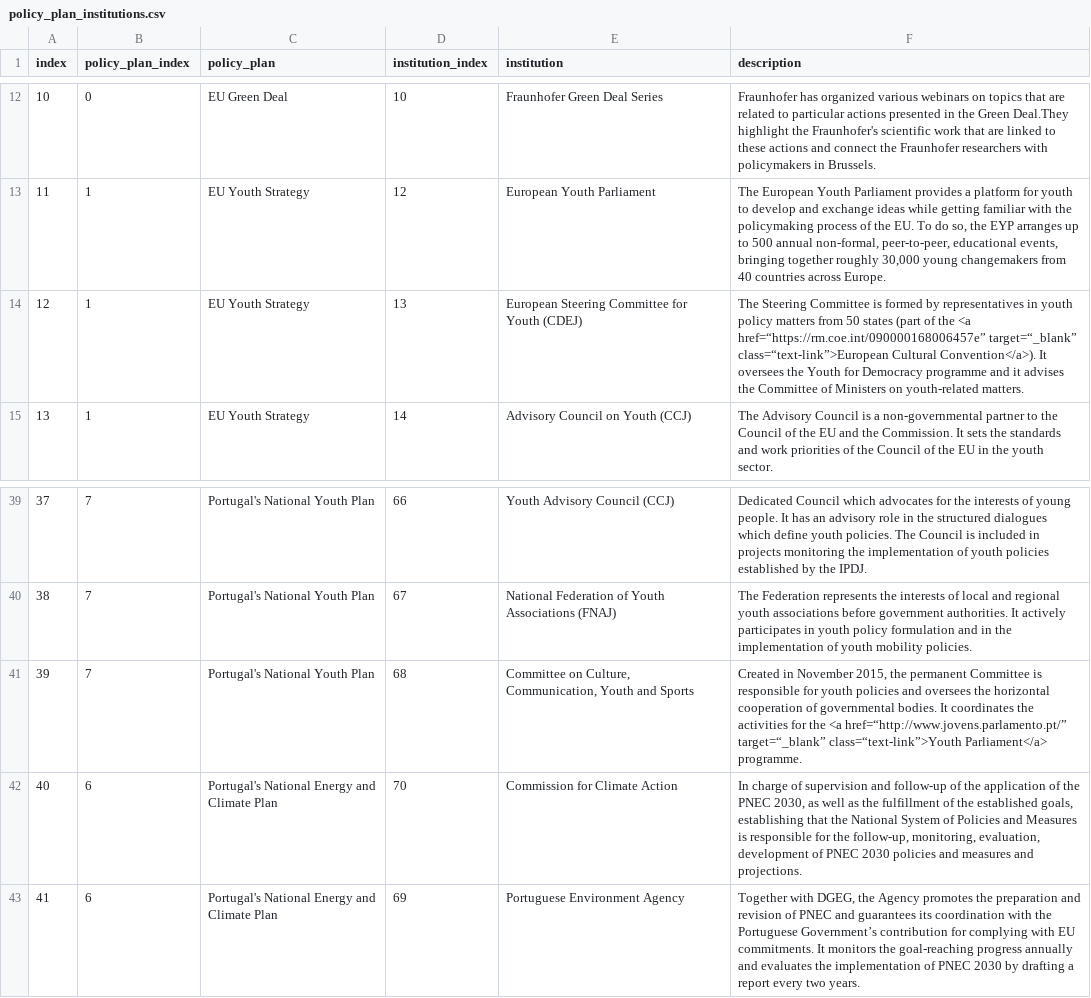
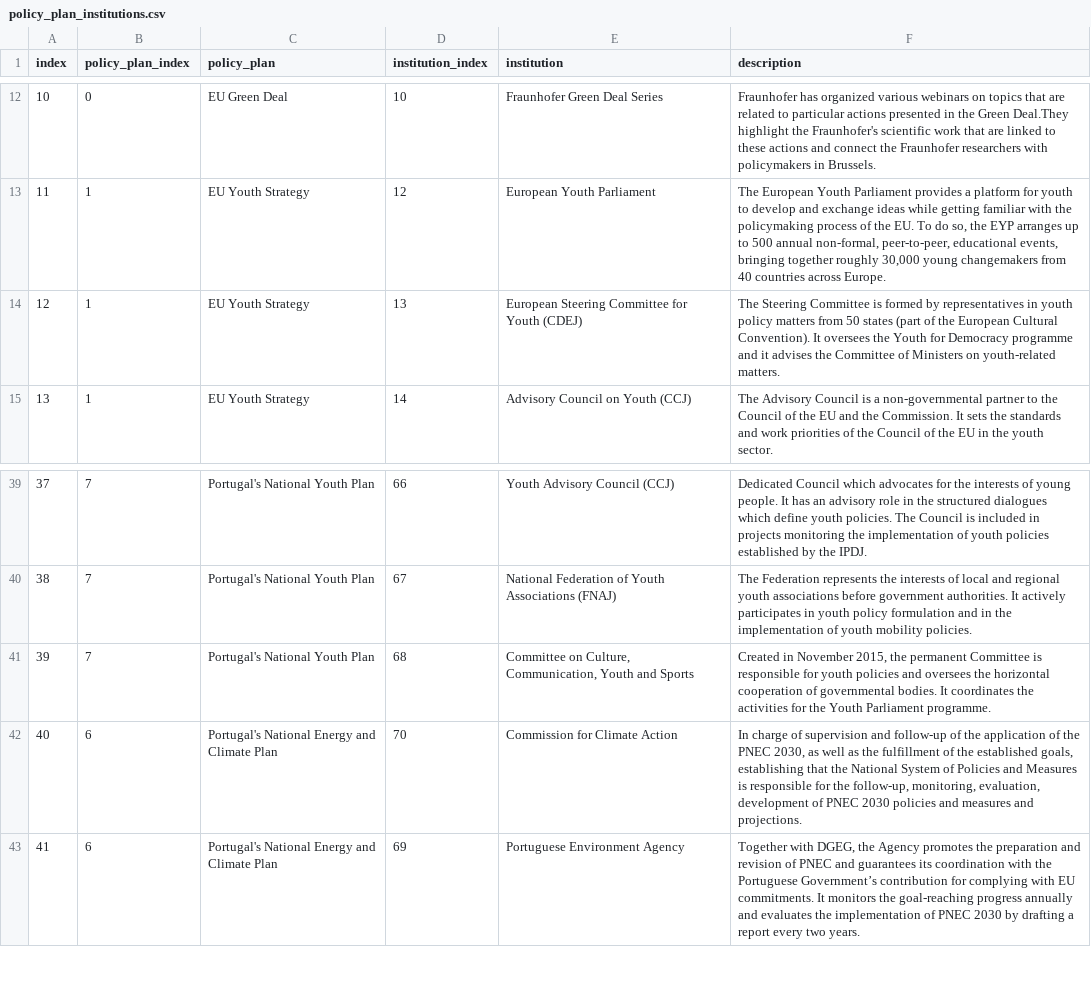
Before and after one commit to arieivs/openpolicyeu, a CSV file: db/initial_seeds/policy_plan_institutions.csv, drawn as a sheet; only a part is shown, gaps mark what is left out.

```diff
--- a/db/initial_seeds/policy_plan_institutions.csv
+++ b/db/initial_seeds/policy_plan_institutions.csv
@@ -13,3 +13,3 @@ index,policy_plan_index,policy_plan,institution_index,institution,description
 11,1,EU Youth Strategy,12,European Youth Parliament,"The European Youth Parliament provides a platform for youth to develop and exchange ideas while getting familiar with the policymaking process of the EU. To do so, the EYP arranges up to 500 annual non-formal, peer-to-peer, educational events, bringing together roughly 30,000 young changemakers from 40 countries across Europe."
-12,1,EU Youth Strategy,13,European Steering Committee for Youth (CDEJ),The Steering Committee is formed by representatives in youth policy matters from 50 states (part of the <a href=“https://rm.coe.int/090000168006457e” target=“_blank” class=“text-link”>European Cultural Convention</a>). It oversees the Youth for Democracy programme and it advises the Committee of Ministers on youth-related matters.
+12,1,EU Youth Strategy,13,European Steering Committee for Youth (CDEJ),The Steering Committee is formed by representatives in youth policy matters from 50 states (part of the European Cultural Convention). It oversees the Youth for Democracy programme and it advises the Committee of Ministers on youth-related matters.
 13,1,EU Youth Strategy,14,Advisory Council on Youth (CCJ),The Advisory Council is a non-governmental partner to the Council of the EU and the Commission. It sets the standards and work priorities of the Council of the EU in the youth sector.
@@ -40,3 +40,3 @@ index,policy_plan_index,policy_plan,institution_index,institution,description
 38,7,Portugal's National Youth Plan,67,National Federation of Youth Associations (FNAJ),The Federation represents the interests of local and regional youth associations before government authorities. It actively participates in youth policy formulation and in the implementation of youth mobility policies.
-39,7,Portugal's National Youth Plan,68,"Committee on Culture, Communication, Youth and Sports","Created in November 2015, the permanent Committee is responsible for youth policies and oversees the horizontal cooperation of governmental bodies. It coordinates the activities for the <a href=“http://www.jovens.parlamento.pt/” target=“_blank” class=“text-link”>Youth Parliament</a> programme."
+39,7,Portugal's National Youth Plan,68,"Committee on Culture, Communication, Youth and Sports","Created in November 2015, the permanent Committee is responsible for youth policies and oversees the horizontal cooperation of governmental bodies. It coordinates the activities for the Youth Parliament programme."
 40,6,Portugal's National Energy and Climate Plan,70,Commission for Climate Action,"In charge of supervision and follow-up of the application of the PNEC 2030, as well as the fulfillment of the established goals, establishing that the National System of Policies and Measures is responsible for the follow-up, monitoring, evaluation, development of PNEC 2030 policies and measures and projections."
```
Also changed, not shown: db/initial_seeds/answers.csv, db/initial_seeds/game_questions.csv, 3 other files.
